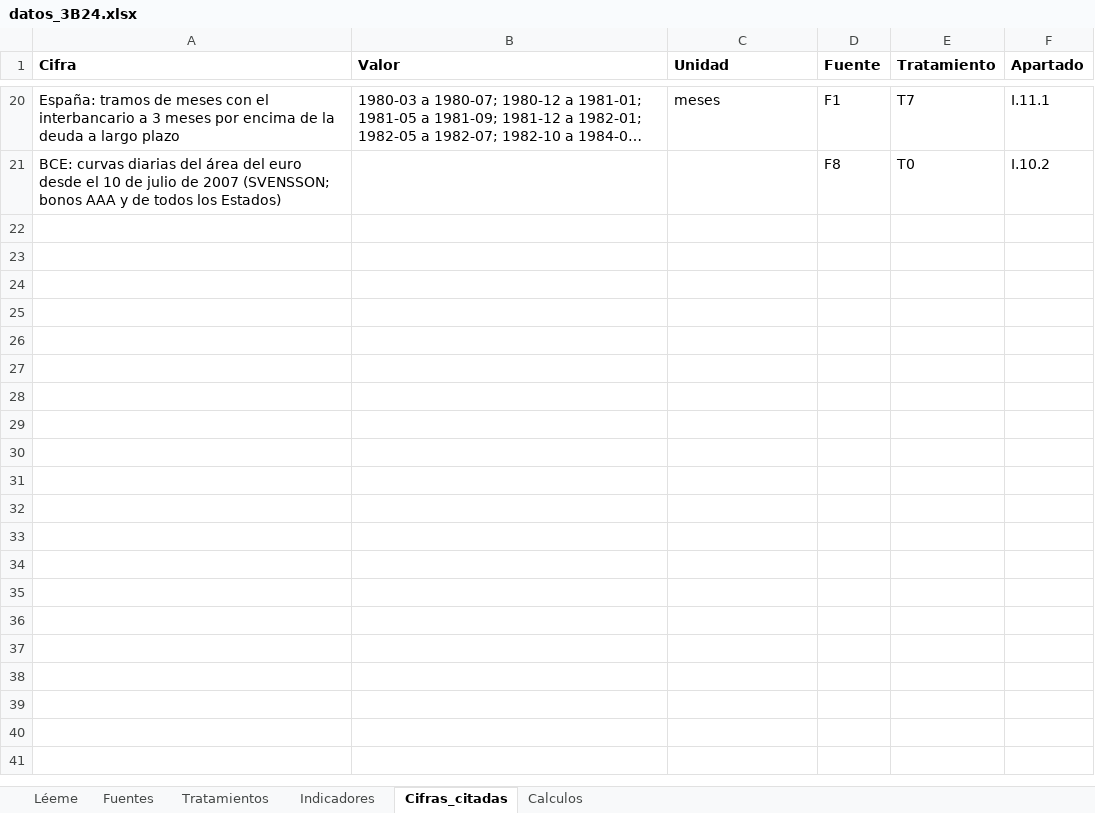
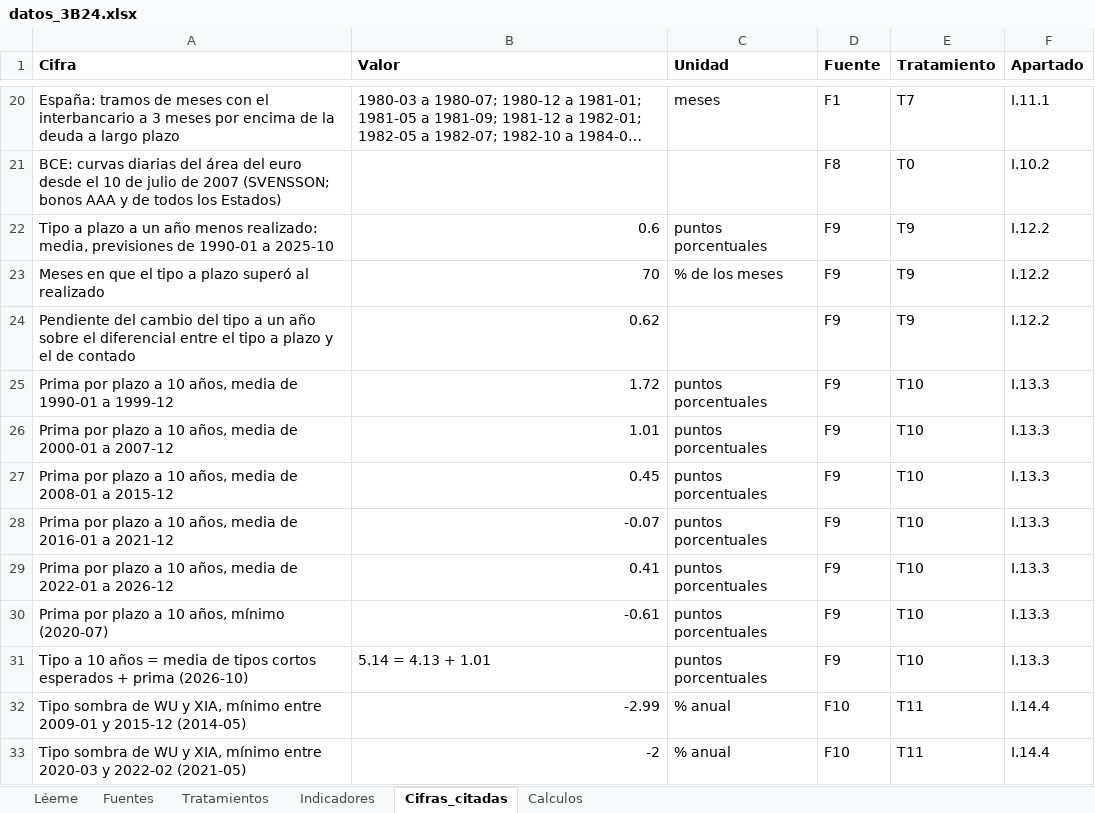
Before and after one commit to OposicionTCEE/temario, an Excel workbook: Ejercicio-3/Parte-B/3.B.24/Code/datos_3B24.xlsx, sheet Cifras_citadas, drawn as a sheet; only a part is shown, gaps mark what is left out; long unchanged cells end in …; values as stored, in another font and other column widths than the file's, no borders; the diff names each change by its address in the sheet, - before the commit and + after, or states it on an @@ line.

```diff
--- a/Ejercicio-3/Parte-B/3.B.24/Code/datos_3B24.xlsx (sheet Cifras_citadas)
+++ b/Ejercicio-3/Parte-B/3.B.24/Code/datos_3B24.xlsx (sheet Cifras_citadas)
+row 22: Tipo a plazo a un año menos realizado: media, previsiones de 1990-01 a 2025-10 | 0.6 | puntos porcentuales | F9 | T9 | I.12.2
+row 23: Meses en que el tipo a plazo superó al realizado | 70 | % de los meses | F9 | T9 | I.12.2
+row 24: Pendiente del cambio del tipo a un año sobre el diferencial entre el tipo a plazo y el de contado | 0.62 |  | F9 | T9 | I.12.2
+row 25: Prima por plazo a 10 años, media de 1990-01 a 1999-12 | 1.72 | puntos porcentuales | F9 | T10 | I.13.3
+row 26: Prima por plazo a 10 años, media de 2000-01 a 2007-12 | 1.01 | puntos porcentuales | F9 | T10 | I.13.3
+row 27: Prima por plazo a 10 años, media de 2008-01 a 2015-12 | 0.45 | puntos porcentuales | F9 | T10 | I.13.3
+row 28: Prima por plazo a 10 años, media de 2016-01 a 2021-12 | -0.07 | puntos porcentuales | F9 | T10 | I.13.3
+row 29: Prima por plazo a 10 años, media de 2022-01 a 2026-12 | 0.41 | puntos porcentuales | F9 | T10 | I.13.3
+row 30: Prima por plazo a 10 años, mínimo (2020-07) | -0.61 | puntos porcentuales | F9 | T10 | I.13.3
+row 31: Tipo a 10 años = media de tipos cortos esperados + prima (2026-10) | 5.14 = 4.13 + 1.01 | puntos porcentuales | F9 | T10 | I.13.3
+row 32: Tipo sombra de WU y XIA, mínimo entre 2009-01 y 2015-12 (2014-05) | -2.99 | % anual | F10 | T11 | I.14.4
+row 33: Tipo sombra de WU y XIA, mínimo entre 2020-03 y 2022-02 (2021-05) | -2 | % anual | F10 | T11 | I.14.4
```
Also changed, not shown: sheet Indicadores, sheet Calculos, sheet Tratamientos, sheet Fuentes.
